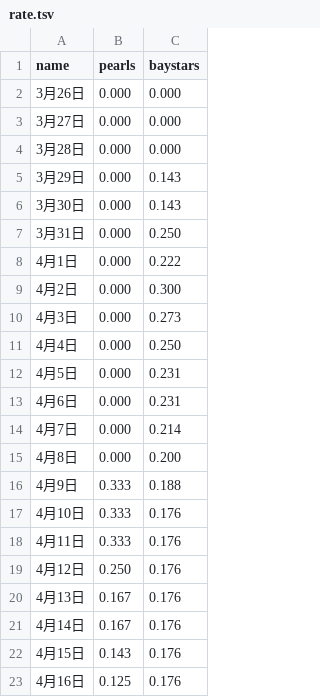
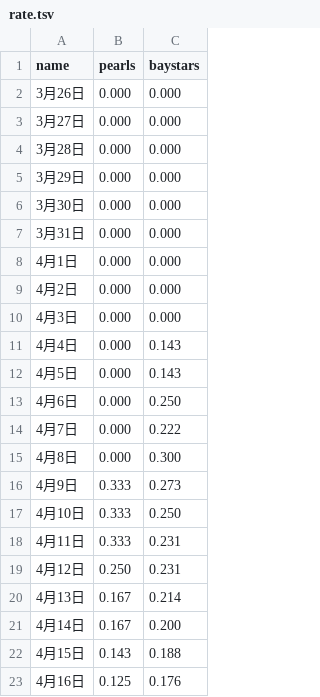
Before and after one commit to t-chov/db2021, a TSV file: etc/rate.tsv, drawn as a sheet.

```diff
--- a/etc/rate.tsv
+++ b/etc/rate.tsv
@@ -4,20 +4,20 @@ name	pearls	baystars
 3月28日	0.000	0.000
-3月29日	0.000	0.143
-3月30日	0.000	0.143
-3月31日	0.000	0.250
-4月1日	0.000	0.222
-4月2日	0.000	0.300
-4月3日	0.000	0.273
-4月4日	0.000	0.250
-4月5日	0.000	0.231
-4月6日	0.000	0.231
-4月7日	0.000	0.214
-4月8日	0.000	0.200
-4月9日	0.333	0.188
-4月10日	0.333	0.176
-4月11日	0.333	0.176
-4月12日	0.250	0.176
-4月13日	0.167	0.176
-4月14日	0.167	0.176
-4月15日	0.143	0.176
+3月29日	0.000	0.000
+3月30日	0.000	0.000
+3月31日	0.000	0.000
+4月1日	0.000	0.000
+4月2日	0.000	0.000
+4月3日	0.000	0.000
+4月4日	0.000	0.143
+4月5日	0.000	0.143
+4月6日	0.000	0.250
+4月7日	0.000	0.222
+4月8日	0.000	0.300
+4月9日	0.333	0.273
+4月10日	0.333	0.250
+4月11日	0.333	0.231
+4月12日	0.250	0.231
+4月13日	0.167	0.214
+4月14日	0.167	0.200
+4月15日	0.143	0.188
 4月16日	0.125	0.176
```
Also changed, not shown: 1 other file.
